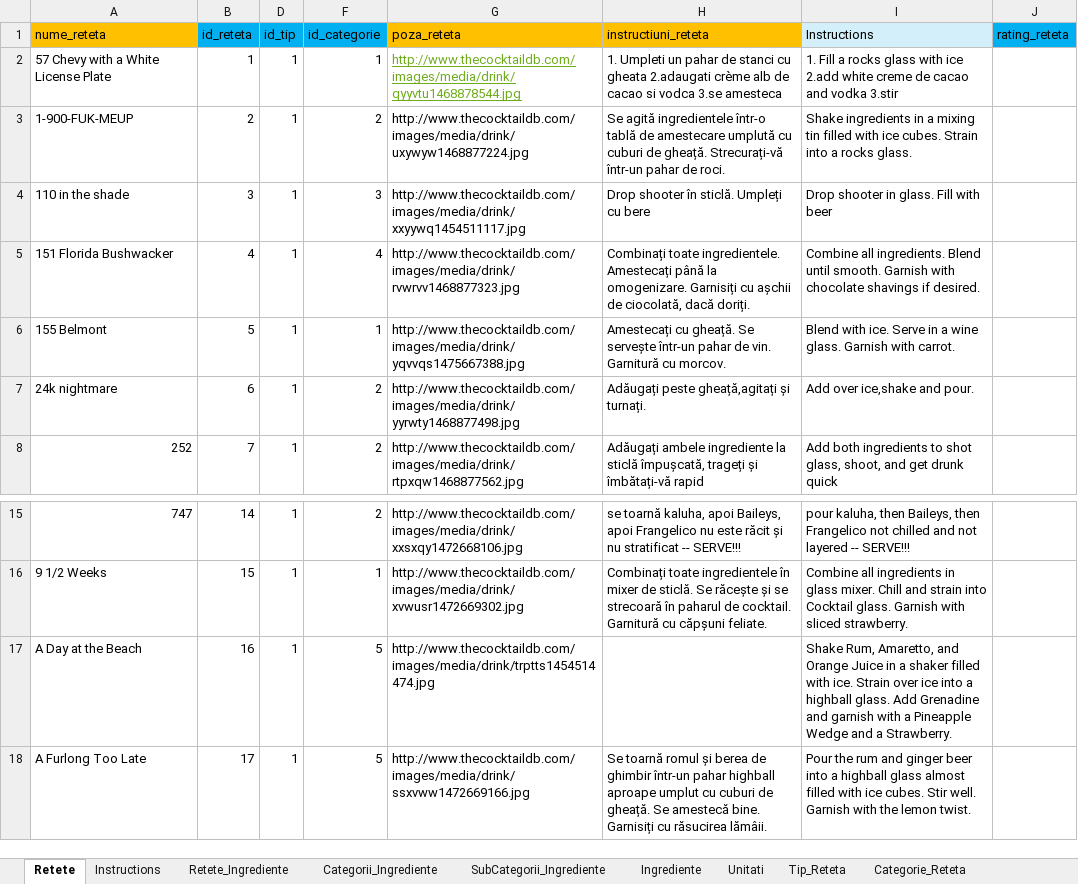
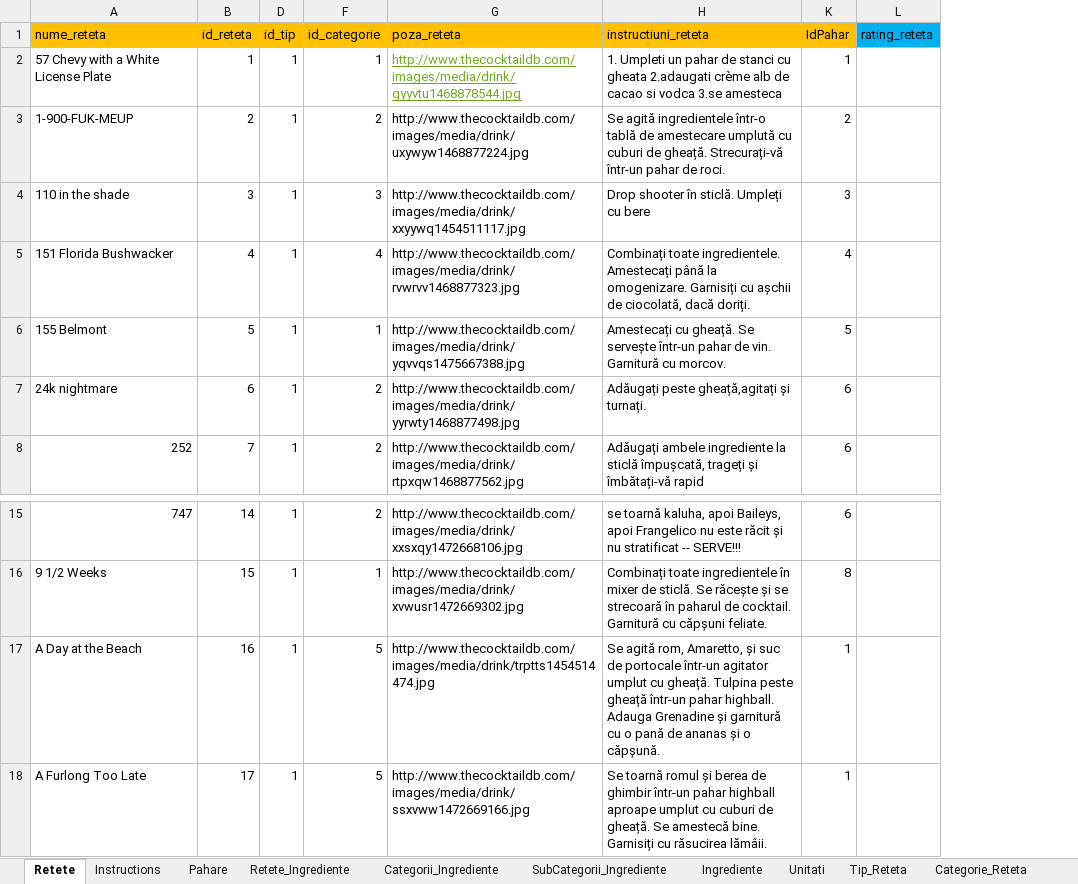
Before and after one commit to Ana-MariaDima/LicentaV3, an Excel workbook: Baza De Date/cocktails.xlsx, sheet Retete, drawn as a sheet; only a part is shown, gaps mark what is left out; values as stored, in another font and other column widths than the file's, no borders; removed rows and columns are numbered as before the commit, all else as after; the diff names each change by its address in the sheet, - before the commit and + after, or states it on an @@ line.

```diff
--- a/Baza De Date/cocktails.xlsx (sheet Retete)
+++ b/Baza De Date/cocktails.xlsx (sheet Retete)
+sheet tab: Pahare
@@ column I (Instructions) hidden, rows 2-8: 1. Fill a rocks glass with ice 2.add white creme de cacao and vodka 3.stir | Shake ingredients in a mixing tin filled with ice cubes. Strain into a rocks glass. | Drop shooter in glass. Fill with beer | Combine all ingredients. Blend until smooth. Garnish with chocolate shavings if desired. | Blend with ice. Serve in a wine glass. Garnish with carrot. | Add over ice,shake and pour. | Add both ingredients to shot glass, shoot, and get drunk quick; rows 15-18: pour kaluha, then Baileys, then Frangelico not chilled and not layered -- SERVE!!! | Combine all ingredients in glass mixer. Chill and strain into Cocktail glass. Garnish with sliced strawberry. | Shake Rum, Amaretto, and Orange Juice in a shaker filled with ice. Strain over ice into a highball glass. Add Grenadine and garnish with a Pineapple Wedge and a Strawberry. | Pour the rum and ginger beer into a highball glass almost filled with ice cubes. Stir well. Garnish with the lemon twist. @@
+column K (IdPahar), rows 2-8: 1 | 2 | 3 | 4 | 5 | 6 | 6; rows 15-18: 6 | 8 | 1 | 1
-B1 fill: #00B0F0
+B1 fill: #FFC000
-D1 fill: #00B0F0
+D1 fill: #FFC000
-F1 fill: #00B0F0
+F1 fill: #FFC000
-H17 (instructiuni_reteta): (empty)
+H17 (instructiuni_reteta): Se agită rom, Amaretto, și suc de portocale într-un agitator umplut cu gheață. Tulpina peste gheață într-un pahar highball. Adauga Grenadine și garnitură cu o pană de ananas și o căpșună.
```
Also changed, not shown: sheet Ingrediente, sheet Retete_Ingrediente, sheet Instructions, sheet SubCategorii_Ingrediente, formulas that keep their value, hidden cells, 18 other files.
